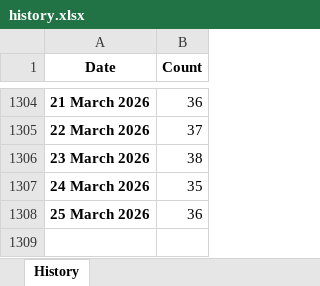
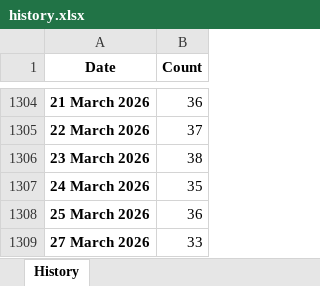
Before and after one commit to esfalsa/puree, an Excel workbook: data/history.xlsx, sheet History, drawn as a sheet; only a part is shown, gaps mark what is left out; values as stored, in another font and other column widths than the file's, no borders; the diff names each change by its address in the sheet, - before the commit and + after, or states it on an @@ line.

```diff
--- a/data/history.xlsx (sheet History)
+++ b/data/history.xlsx (sheet History)
+row 1309: 27 March 2026 | 33
```
Also changed, not shown: 3 other files.
